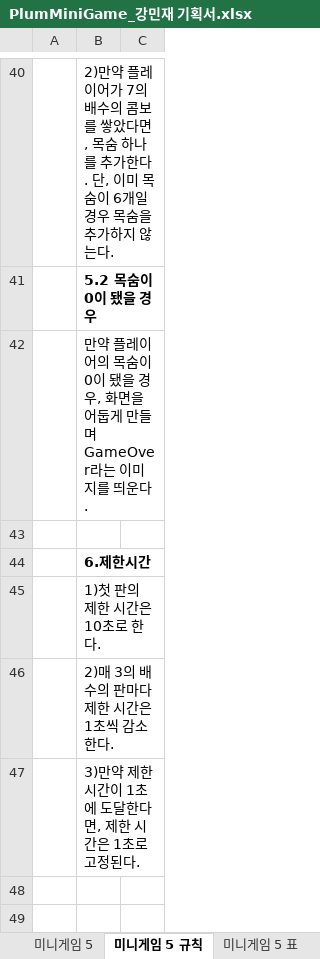
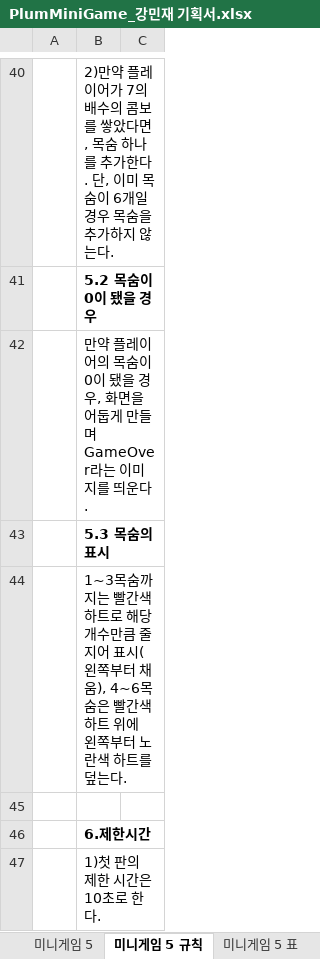
Before and after one commit to LewisCho7/PlumMiniGame, an Excel workbook: Design/PlumMiniGame_강민재 기획서.xlsx, sheet 미니게임 5 규칙, drawn as a sheet; only a part is shown, gaps mark what is left out; the shorter side is filled out with more unchanged rows; values as stored, in another font and other column widths than the file's, no borders; the diff names each change by its address in the sheet, - before the commit and + after, or states it on an @@ line.

Commit message:
강민재 미니게임5 기획서 업데이트

```diff
--- a/Design/PlumMiniGame_강민재 기획서.xlsx (sheet 미니게임 5 규칙)
+++ b/Design/PlumMiniGame_강민재 기획서.xlsx (sheet 미니게임 5 규칙)
+row 43:  | 5.3 목숨의 표시
+row 44:  | 1~3목숨까지는 빨간색 하트로 해당 개수만큼 줄지어 표시(왼쪽부터 채움), 4~6목숨은 빨간색 하트 위에 왼쪽부터 노란색 하트를 덮는다.
```
Also changed, not shown: sheet 미니게임 5, sheet 미니게임 5 UI.
